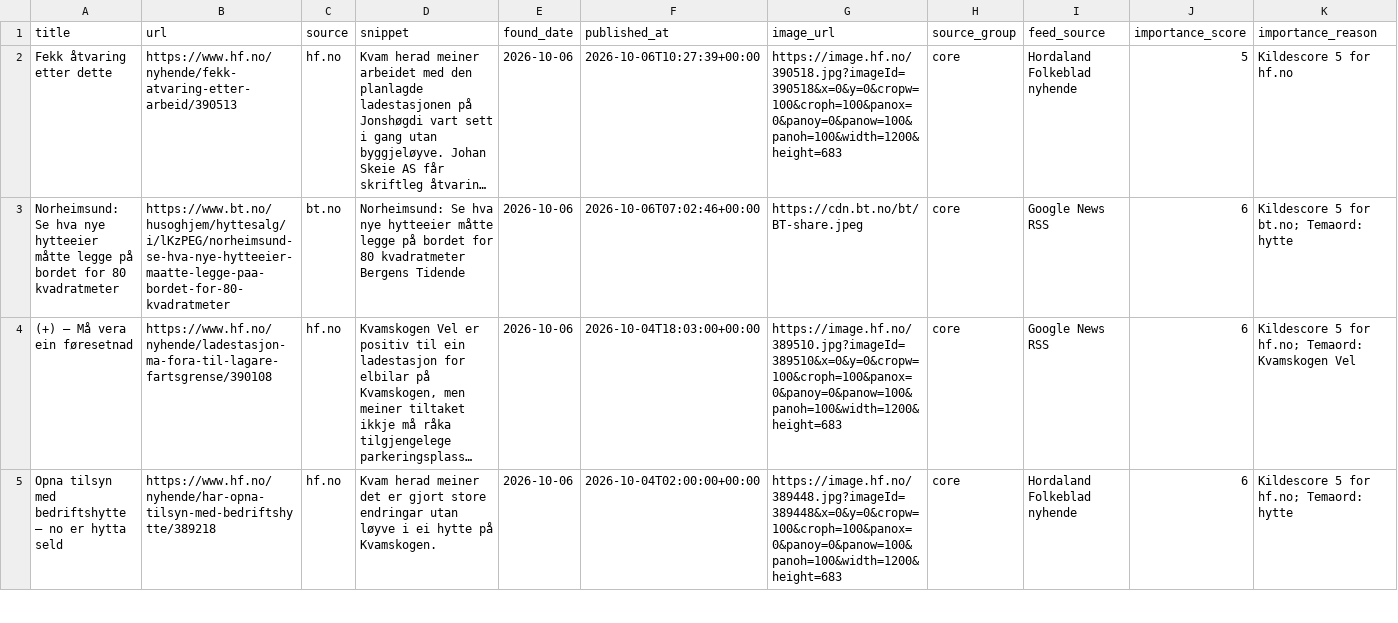
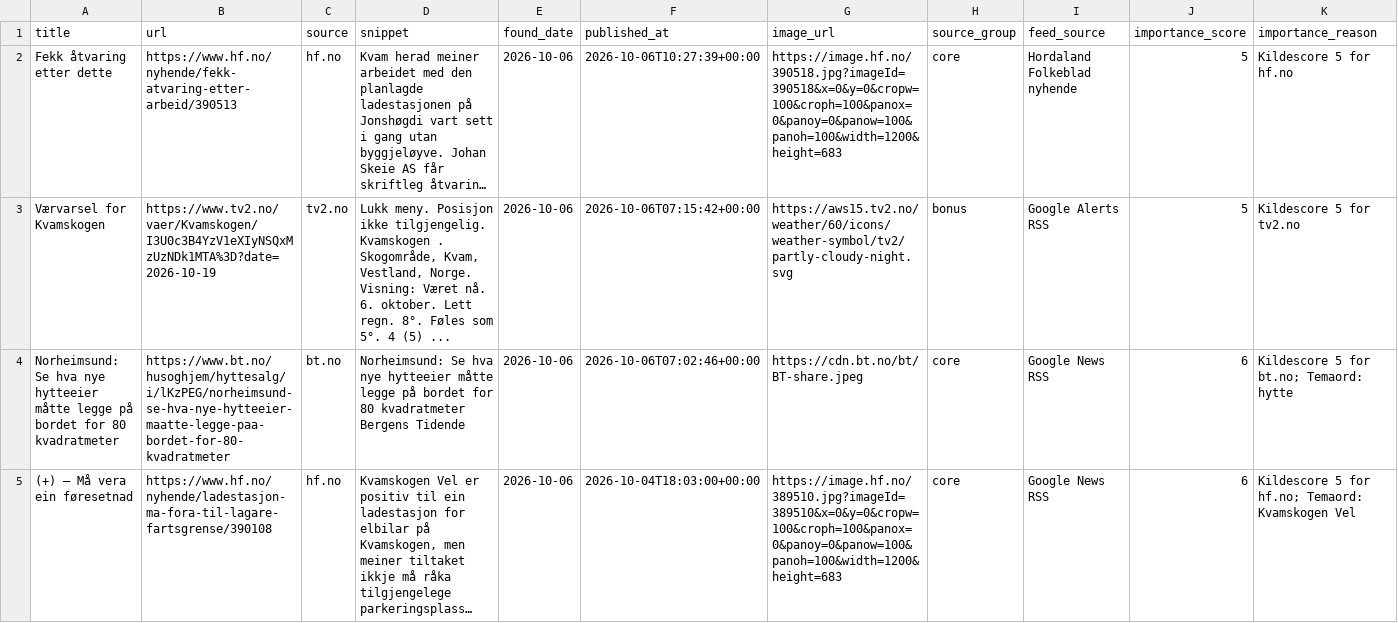
Before and after one commit to naessrobert-ui/visitkvamskogen, a CSV file: public/data/kvamskogen_news.csv, drawn as a sheet; only a part is shown; the shorter side is filled out with more unchanged rows; long unchanged cells end in …; the diff names each change by its address in the sheet, - before the commit and + after, or states it on an @@ line.

```diff
--- a/public/data/kvamskogen_news.csv
+++ b/public/data/kvamskogen_news.csv
+row 3: Værvarsel for Kvamskogen | https://www.tv2.no/vaer/Kvamskogen/I3U0c3B4YzV1eXIyNSQxMzUzNDk1MTA%3D?date=2026-10-19 | tv2.no | Lukk meny. Posisjon ikke tilgjengelig. Kvamskogen . Skogområde, Kvam, Vestland, Norge. Visning: Været nå. 6. oktober. Lett regn. 8°. Føles som 5°. 4 (5) ... | 2026-10-06 | 2026-10-06T07:15:42+00:00 | https://aws15.tv2.no/weather/60/icons/weather-symbol/tv2/partly-cloudy-night.svg | bonus | Google Alerts RSS | 5 | Kildescore 5 for tv2.no
```
Also changed, not shown: 3 other files.
